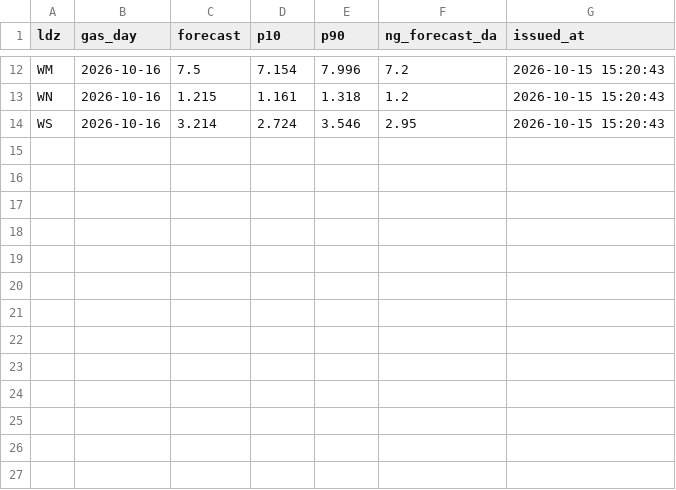
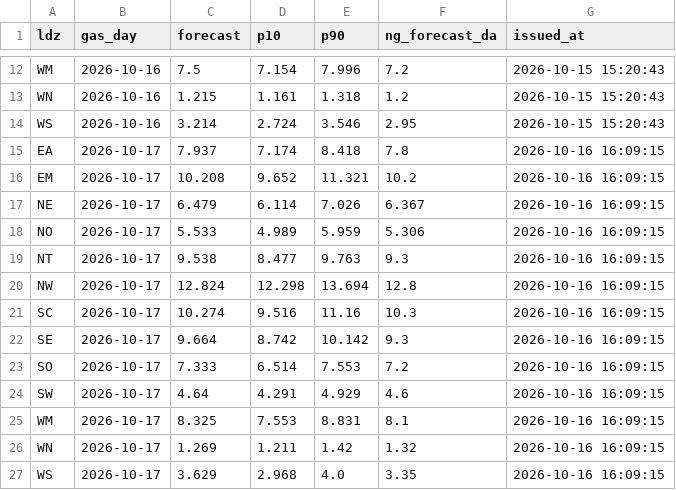
Before and after one commit to petersolan/GB-Gas-Demand-Forecast, a CSV file: monitoring/forecasts.csv, drawn as a sheet; only a part is shown, gaps mark what is left out; the diff names each change by its address in the sheet, - before the commit and + after, or states it on an @@ line.

Commit message:
Daily forecast 2026-10-16

```diff
--- a/monitoring/forecasts.csv
+++ b/monitoring/forecasts.csv
+row 15: EA | 2026-10-17 | 7.937 | 7.174 | 8.418 | 7.8 | 2026-10-16 16:09:15
+row 16: EM | 2026-10-17 | 10.208 | 9.652 | 11.321 | 10.2 | 2026-10-16 16:09:15
+row 17: NE | 2026-10-17 | 6.479 | 6.114 | 7.026 | 6.367 | 2026-10-16 16:09:15
+row 18: NO | 2026-10-17 | 5.533 | 4.989 | 5.959 | 5.306 | 2026-10-16 16:09:15
+row 19: NT | 2026-10-17 | 9.538 | 8.477 | 9.763 | 9.3 | 2026-10-16 16:09:15
+row 20: NW | 2026-10-17 | 12.824 | 12.298 | 13.694 | 12.8 | 2026-10-16 16:09:15
+row 21: SC | 2026-10-17 | 10.274 | 9.516 | 11.16 | 10.3 | 2026-10-16 16:09:15
+row 22: SE | 2026-10-17 | 9.664 | 8.742 | 10.142 | 9.3 | 2026-10-16 16:09:15
+row 23: SO | 2026-10-17 | 7.333 | 6.514 | 7.553 | 7.2 | 2026-10-16 16:09:15
+row 24: SW | 2026-10-17 | 4.64 | 4.291 | 4.929 | 4.6 | 2026-10-16 16:09:15
+row 25: WM | 2026-10-17 | 8.325 | 7.553 | 8.831 | 8.1 | 2026-10-16 16:09:15
+row 26: WN | 2026-10-17 | 1.269 | 1.211 | 1.42 | 1.32 | 2026-10-16 16:09:15
+row 27: WS | 2026-10-17 | 3.629 | 2.968 | 4.0 | 3.35 | 2026-10-16 16:09:15
```
